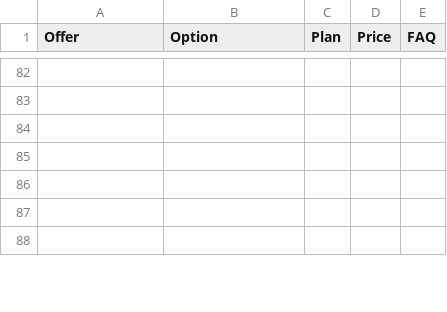
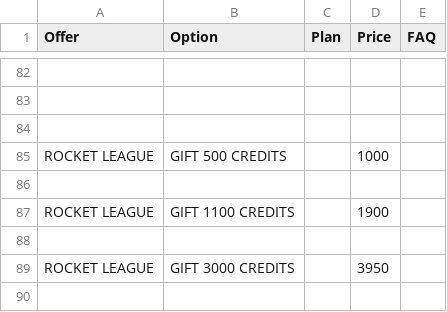
Before and after one commit to yiddir23/jhgreysdetr7tutirjyviytvy7tgf7g, a CSV file: static/organized/zed_service.csv, drawn as a sheet; only a part is shown, gaps mark what is left out; the shorter side is filled out with more unchanged rows; the diff covers the shown part only; the diff names each change by its address in the sheet, - before the commit and + after, or states it on an @@ line.

```diff
--- a/static/organized/zed_service.csv
+++ b/static/organized/zed_service.csv
+row 85: ROCKET LEAGUE | GIFT 500 CREDITS |  | 1000
+row 87: ROCKET LEAGUE | GIFT 1100 CREDITS |  | 1900
+row 88: (empty)
+row 89: ROCKET LEAGUE | GIFT 3000 CREDITS |  | 3950
+row 90: (empty)
```
Also changed, not shown: 5 added rows elsewhere in this file.
